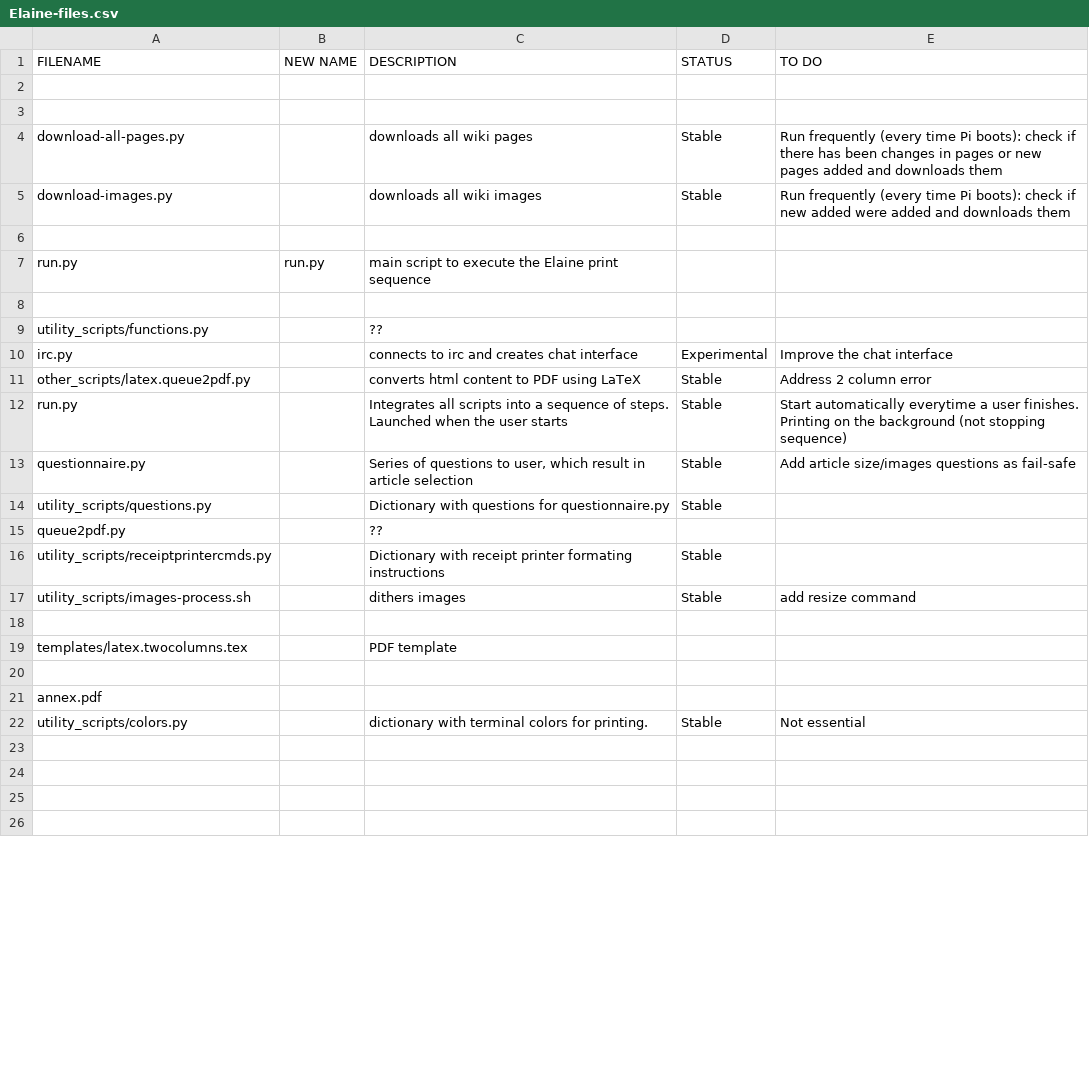
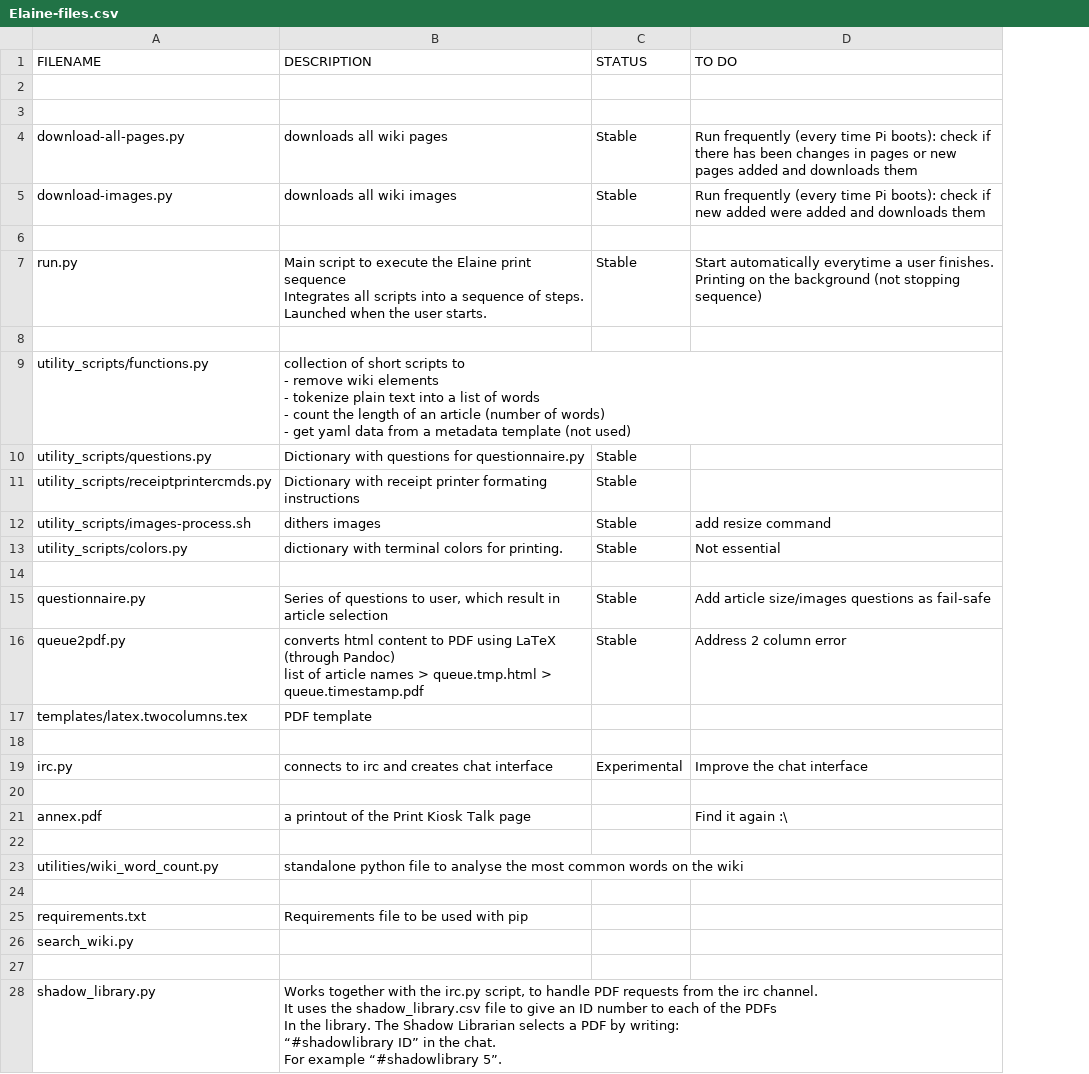
Before and after one commit to wdka-publicationSt/print-kiosk-ii, a CSV file: documentation/Elaine-files.csv, drawn as a sheet; only a part is shown; removed rows and columns are numbered as before the commit, all else as after; ↵ is a line break in a cell; the diff covers the shown part only; the diff names each change by its address in the sheet, - before the commit and + after, or states it on an @@ line.

Commit message:
updated the scripts overview csv file, re-ordered it for reading purposes

```diff
--- a/documentation/Elaine-files.csv
+++ b/documentation/Elaine-files.csv
-column B (NEW NAME), row 7: run.py
-B7 (DESCRIPTION): main script to execute the Elaine print sequence
+B7 (DESCRIPTION): Main script to execute the Elaine print sequence ↵ Integrates all scripts into a sequence of steps. ↵ Launched when the user starts.
-C7 (STATUS): (empty)
+C7 (STATUS): Stable
-D7 (TO DO): (empty)
+D7 (TO DO): Start automatically everytime a user finishes. Printing on the background (not stopping sequence)
-B9 (DESCRIPTION): ??
+B9 (DESCRIPTION): collection of short scripts to ↵ - remove wiki elements ↵ - tokenize plain text into a list of words ↵ - count the length of an article (number of words) ↵ - get yaml data from a metadata template (not used)
-row 11: other_scripts/latex.queue2pdf.py |  | converts html content to PDF using LaTeX | Stable | Address 2 column error
-row 12: run.py |  | Integrates all scripts into a sequence of steps. Launched when the user starts | Stable | Start automatically everytime a user finishes. Printing on the background (not stopping sequence)
-row 15: queue2pdf.py |  | ??
@@ row 22 moved to row 13: utility_scripts/colors.py @@
@@ row 13 moved to row 15: questionnaire.py @@
+row 16: queue2pdf.py | converts html content to PDF using LaTeX (through Pandoc) ↵ list of article names > queue.tmp.html > queue.timestamp.pdf | Stable | Address 2 column error
-row 21: annex.pdf
@@ row 10 moved to row 19: irc.py @@
+row 21: annex.pdf | a printout of the Print Kiosk Talk page |  | Find it again :\
+row 23: utilities/wiki_word_count.py | standalone python file to analyse the most common words on the wiki
+row 25: requirements.txt | Requirements file to be used with pip
@@ row 36 moved to row 26: search_wiki.py @@
+row 28: shadow_library.py | Works together with the irc.py script, to handle PDF requests from the irc channel. ↵ It uses the shadow_library.csv file to give an ID number to each of the PDFs ↵ In the library. The Shadow Librarian selects a PDF by writing: ↵ “#shadowlibrary ID” in the chat. ↵ For example “#shadowlibrary 5”.
```
Also changed, not shown: 1 added row and 10 removed rows elsewhere in this file.
